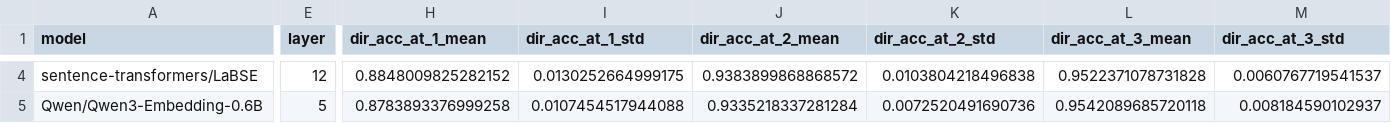
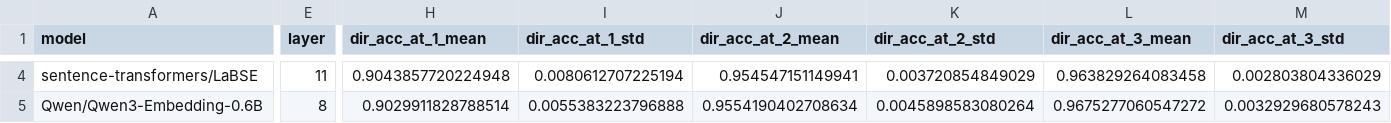
Before and after one commit to ianrowe12/localLatin, a CSV file: overleaf_drafts/figures/taskb_mseed_selected_configs.csv, drawn as a sheet; only a part is shown, gaps mark what is left out; the diff covers the shown part only; the diff names each change by its address in the sheet, - before the commit and + after, or states it on an @@ line.

```diff
--- a/overleaf_drafts/figures/taskb_mseed_selected_configs.csv
+++ b/overleaf_drafts/figures/taskb_mseed_selected_configs.csv
-E4 (layer): 12
+E4 (layer): 11
-H4 (dir_acc_at_1_mean): 0.8848009825282152
+H4 (dir_acc_at_1_mean): 0.9043857720224948
-I4 (dir_acc_at_1_std): 0.0130252664999175
+I4 (dir_acc_at_1_std): 0.0080612707225194
-J4 (dir_acc_at_2_mean): 0.9383899868868572
+J4 (dir_acc_at_2_mean): 0.954547151149941
-K4 (dir_acc_at_2_std): 0.0103804218496838
+K4 (dir_acc_at_2_std): 0.003720854849029
-L4 (dir_acc_at_3_mean): 0.9522371078731828
+L4 (dir_acc_at_3_mean): 0.963829264083458
-M4 (dir_acc_at_3_std): 0.0060767719541537
+M4 (dir_acc_at_3_std): 0.002803804336029
-E5 (layer): 5
+E5 (layer): 8
-H5 (dir_acc_at_1_mean): 0.8783893376999258
+H5 (dir_acc_at_1_mean): 0.9029911828788514
-I5 (dir_acc_at_1_std): 0.0107454517944088
+I5 (dir_acc_at_1_std): 0.0055383223796888
-J5 (dir_acc_at_2_mean): 0.9335218337281284
+J5 (dir_acc_at_2_mean): 0.9554190402708634
-K5 (dir_acc_at_2_std): 0.0072520491690736
+K5 (dir_acc_at_2_std): 0.0045898583080264
-L5 (dir_acc_at_3_mean): 0.9542089685720118
+L5 (dir_acc_at_3_mean): 0.9675277060547272
-M5 (dir_acc_at_3_std): 0.008184590102937
+M5 (dir_acc_at_3_std): 0.0032929680578243
```
Also changed, not shown: 97 edited cells elsewhere in this file, 9 other files.
